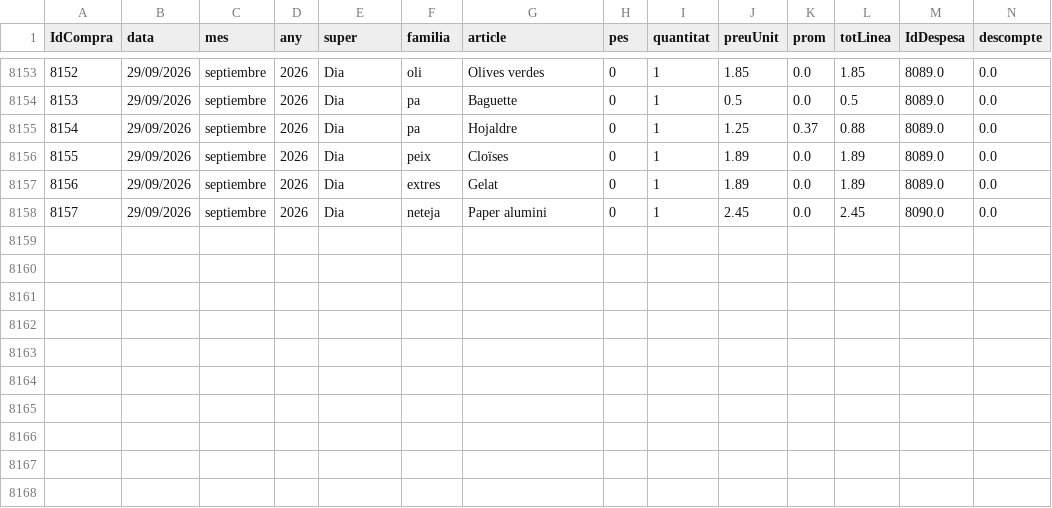
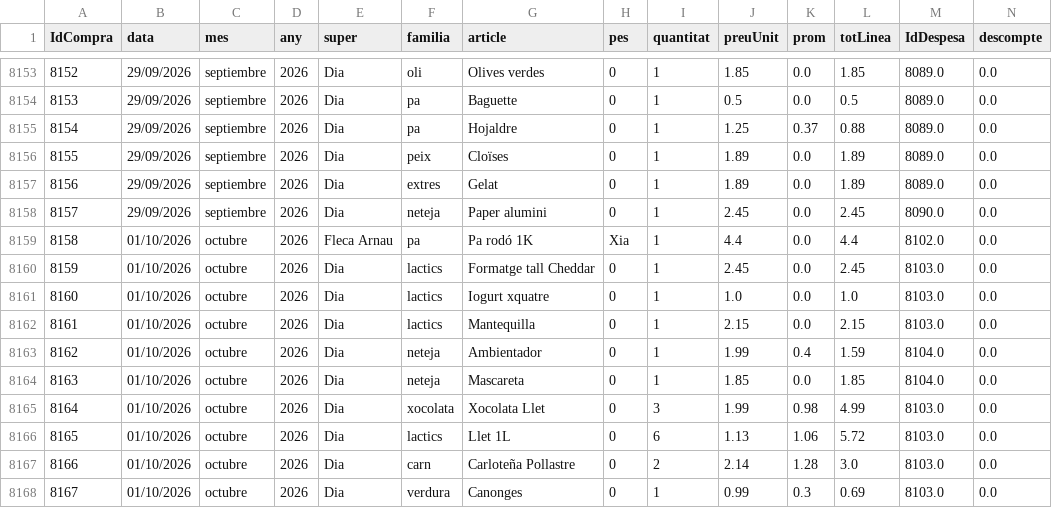
Before and after one commit to enricxic/dashboard-despeses, a CSV file: csv/compresSuper.csv, drawn as a sheet; only a part is shown, gaps mark what is left out; rows hold the shown columns only; the diff names each change by its address in the sheet, - before the commit and + after, or states it on an @@ line.

```diff
--- a/csv/compresSuper.csv
+++ b/csv/compresSuper.csv
+row 8159: 8158 | 01/10/2026 | octubre | 2026 | Fleca Arnau | pa | Pa rodó 1K | Xia | 1 | 4.4 | 0.0 | 4.4 | 8102.0 | 0.0
+row 8160: 8159 | 01/10/2026 | octubre | 2026 | Dia | lactics | Formatge tall Cheddar | 0 | 1 | 2.45 | 0.0 | 2.45 | 8103.0 | 0.0
+row 8161: 8160 | 01/10/2026 | octubre | 2026 | Dia | lactics | Iogurt xquatre | 0 | 1 | 1.0 | 0.0 | 1.0 | 8103.0 | 0.0
+row 8162: 8161 | 01/10/2026 | octubre | 2026 | Dia | lactics | Mantequilla | 0 | 1 | 2.15 | 0.0 | 2.15 | 8103.0 | 0.0
+row 8163: 8162 | 01/10/2026 | octubre | 2026 | Dia | neteja | Ambientador | 0 | 1 | 1.99 | 0.4 | 1.59 | 8104.0 | 0.0
+row 8164: 8163 | 01/10/2026 | octubre | 2026 | Dia | neteja | Mascareta | 0 | 1 | 1.85 | 0.0 | 1.85 | 8104.0 | 0.0
+row 8165: 8164 | 01/10/2026 | octubre | 2026 | Dia | xocolata | Xocolata Llet | 0 | 3 | 1.99 | 0.98 | 4.99 | 8103.0 | 0.0
+row 8166: 8165 | 01/10/2026 | octubre | 2026 | Dia | lactics | Llet 1L | 0 | 6 | 1.13 | 1.06 | 5.72 | 8103.0 | 0.0
+row 8167: 8166 | 01/10/2026 | octubre | 2026 | Dia | carn | Carloteña Pollastre | 0 | 2 | 2.14 | 1.28 | 3.0 | 8103.0 | 0.0
+row 8168: 8167 | 01/10/2026 | octubre | 2026 | Dia | verdura | Canonges | 0 | 1 | 0.99 | 0.3 | 0.69 | 8103.0 | 0.0
```
Also changed, not shown: csv/despeses.csv, csv/ingressos.csv, 2 other files.
